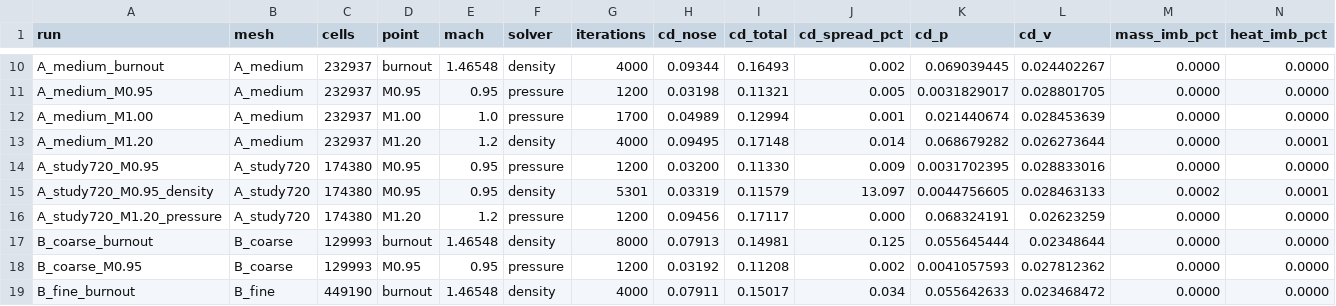
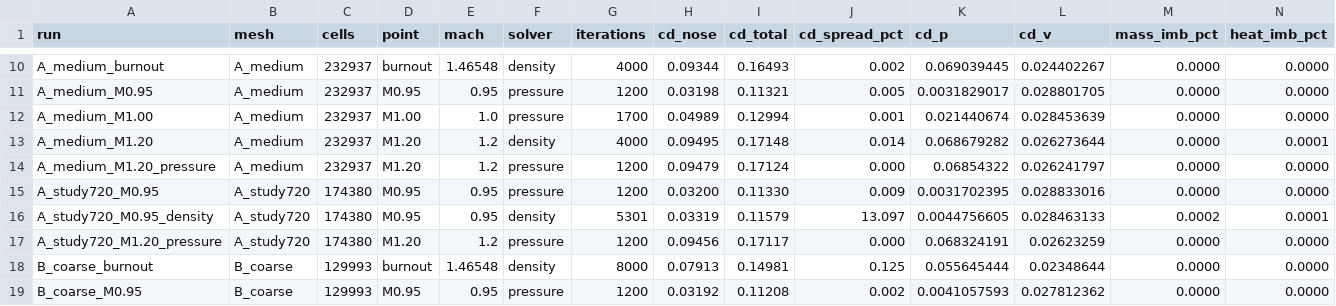
Before and after one commit to Landonowins/weisshorn-nose-cone, a CSV file: ME474/runs/summary.csv, drawn as a sheet; only a part is shown, gaps mark what is left out; the shorter side is filled out with more unchanged rows; rows hold the shown columns only; the diff names each change by its address in the sheet, - before the commit and + after, or states it on an @@ line.

```diff
--- a/ME474/runs/summary.csv
+++ b/ME474/runs/summary.csv
+row 14: A_medium_M1.20_pressure | A_medium | 232937 | M1.20 | 1.2 | pressure | 1200 | 0.09479 | 0.17124 | 0.000 | 0.06854322 | 0.026241797 | 0.0000 | 0.0000
```
Also changed, not shown: 6 other files.
